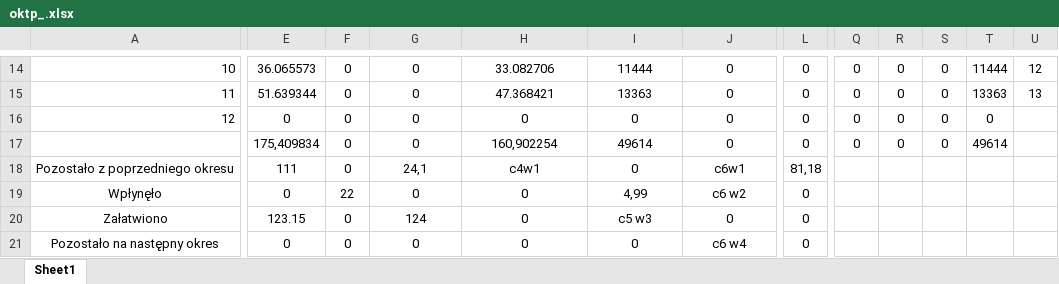
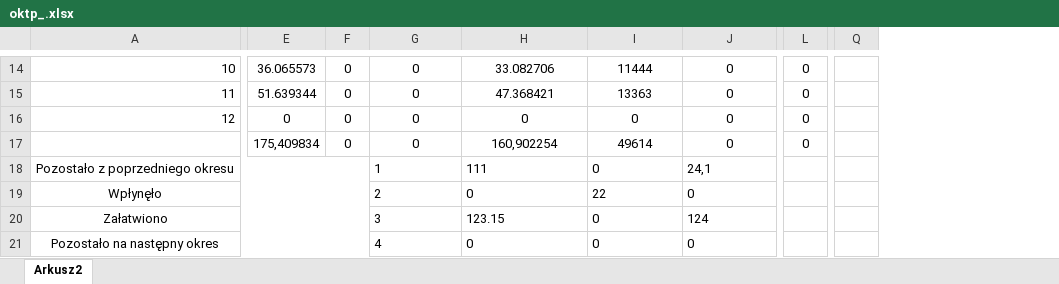
Before and after one commit to RolandSkowronek1972/Statystyki, an Excel workbook: Statystyki_2018/Template/oktp_.xlsx, sheet Arkusz2, drawn as a sheet; only a part is shown, gaps mark what is left out; values as stored, in another font and other column widths than the file's, no borders; removed rows and columns are numbered as before the commit, all else as after; the diff covers the shown part only; the diff names each change by its address in the sheet, - before the commit and + after, or states it on an @@ line.

```diff
--- a/Statystyki_2018/Template/oktp_.xlsx (sheet Arkusz2)
+++ b/Statystyki_2018/Template/oktp_.xlsx (sheet Arkusz2)
-sheet tab: Sheet1
+sheet tab: Arkusz2
-column Q, rows 14-17: all 0
-column R, rows 14-17: all 0
-column S, rows 14-17: all 0
-column T, rows 14-17: 11444 | 13363 | 0 | 49614
-column U, rows 14-15: 12 | 13
+column Q, empty
-A18:D18 merged
+A18:F18 merged
-E18: 111
+E18: (empty)
-F18: 0
+F18: (empty)
-G18: 24,1
+G18: 1
-G18:J21 alignment: center
+G18:J21 alignment: left
-H18: c4w1
+H18: 111
-J18: c6w1
+J18: 24,1
-L18: 81,18
+L18: (empty)
-A19:D19 merged
+A19:F19 merged
-E19: 0
+E19: (empty)
-F19: 22
+F19: (empty)
-G19: 0
+G19: 2
-I19: 4,99
+I19: 22
-J19: c6 w2
+J19: 0
-L19:L21: 0
+L19:L21: (empty)
-A20:D20 merged
+A20:F20 merged
-E20: 123.15
+E20: (empty)
-F20:F21: 0
+F20:F21: (empty)
-G20: 124
+G20: 3
-H20: 0
+H20: 123.15
-I20: c5 w3
+I20: 0
-J20: 0
+J20: 124
-A21:D21 merged
+A21:F21 merged
-E21: 0
+E21: (empty)
-G21: 0
+G21: 4
-J21: c6 w4
+J21: 0
```
Also changed, not shown: 5 added rows, 5 removed rows, 18 edited cells, cell formats and merged cells elsewhere in this sheet, Statystyki_2018/Template/oktp.xlsx, 7 other files.
